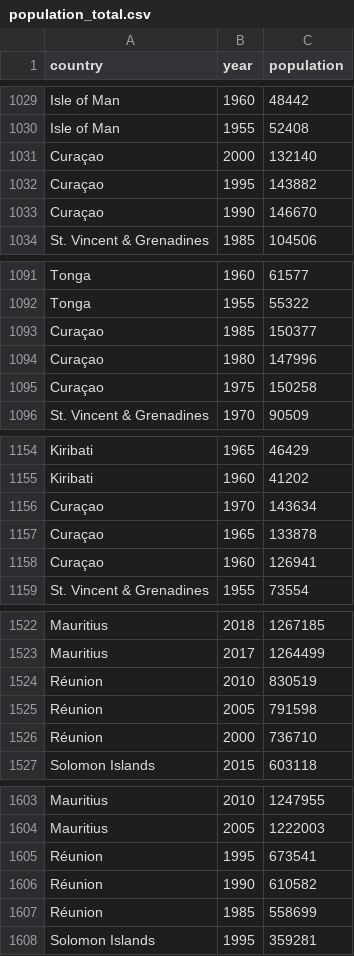
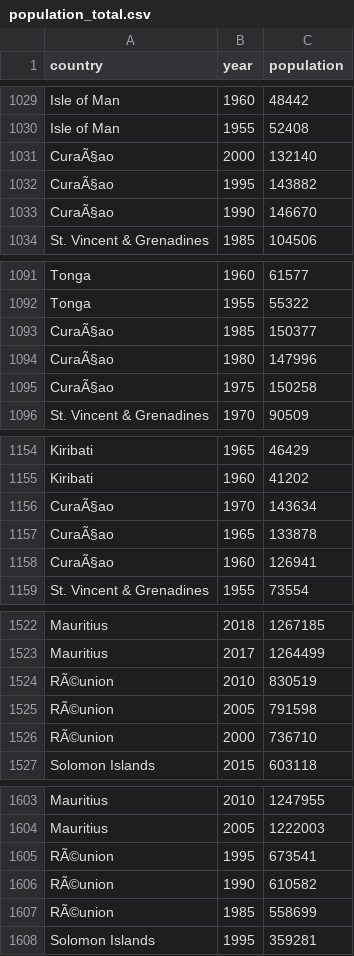
Before and after one commit to filibertoroldana-star/curso-data-science, a CSV file: 07.Visualizacion de Datos/population_total.csv, drawn as a sheet; only a part is shown, gaps mark what is left out; the diff covers the shown part only.

```diff
--- a/07.Visualizacion de Datos/population_total.csv
+++ b/07.Visualizacion de Datos/population_total.csv
@@ -1030,5 +1030,5 @@ Isle of Man,1960,48442
 Isle of Man,1955,52408
-Curaçao,2000,132140
-Curaçao,1995,143882
-Curaçao,1990,146670
+CuraÃ§ao,2000,132140
+CuraÃ§ao,1995,143882
+CuraÃ§ao,1990,146670
 St. Vincent & Grenadines,1985,104506
@@ -1092,5 +1092,5 @@ Tonga,1960,61577
 Tonga,1955,55322
-Curaçao,1985,150377
-Curaçao,1980,147996
-Curaçao,1975,150258
+CuraÃ§ao,1985,150377
+CuraÃ§ao,1980,147996
+CuraÃ§ao,1975,150258
 St. Vincent & Grenadines,1970,90509
@@ -1155,5 +1155,5 @@ Kiribati,1965,46429
 Kiribati,1960,41202
-Curaçao,1970,143634
-Curaçao,1965,133878
-Curaçao,1960,126941
+CuraÃ§ao,1970,143634
+CuraÃ§ao,1965,133878
+CuraÃ§ao,1960,126941
 St. Vincent & Grenadines,1955,73554
@@ -1523,5 +1523,5 @@ Mauritius,2018,1267185
 Mauritius,2017,1264499
-Réunion,2010,830519
-Réunion,2005,791598
-Réunion,2000,736710
+RÃ©union,2010,830519
+RÃ©union,2005,791598
+RÃ©union,2000,736710
 Solomon Islands,2015,603118
@@ -1604,5 +1604,5 @@ Mauritius,2010,1247955
 Mauritius,2005,1222003
-Réunion,1995,673541
-Réunion,1990,610582
-Réunion,1985,558699
+RÃ©union,1995,673541
+RÃ©union,1990,610582
+RÃ©union,1985,558699
 Solomon Islands,1995,359281
```
Also changed, not shown: 39 edited cells elsewhere in this file, 02.Intro a Pandas/Ejercicios/bestsellers with categories.csv, 04.Filtrar Data/laptop_price.csv, 6 other files.
